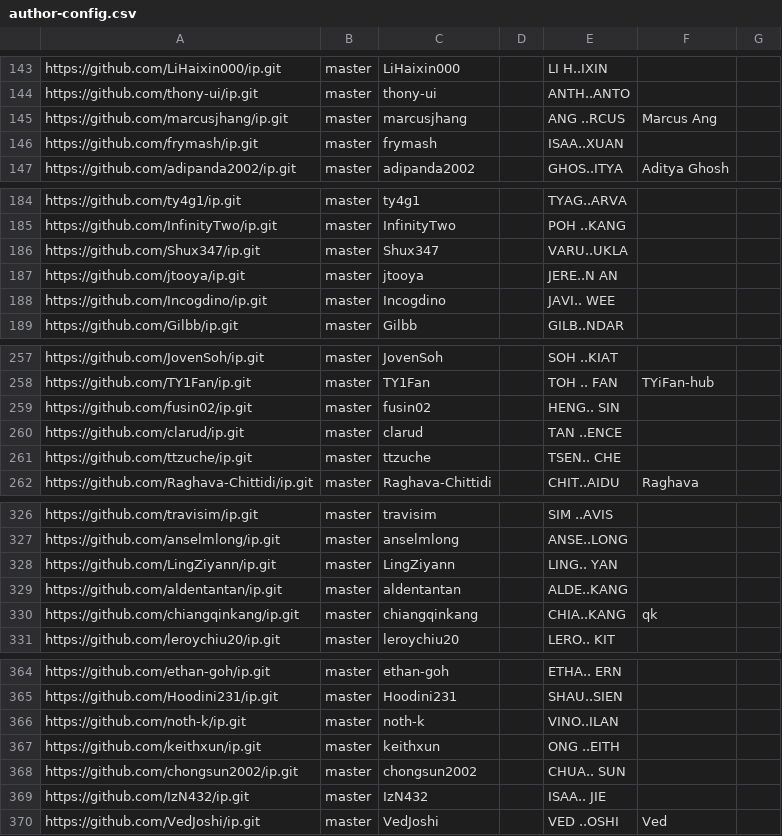
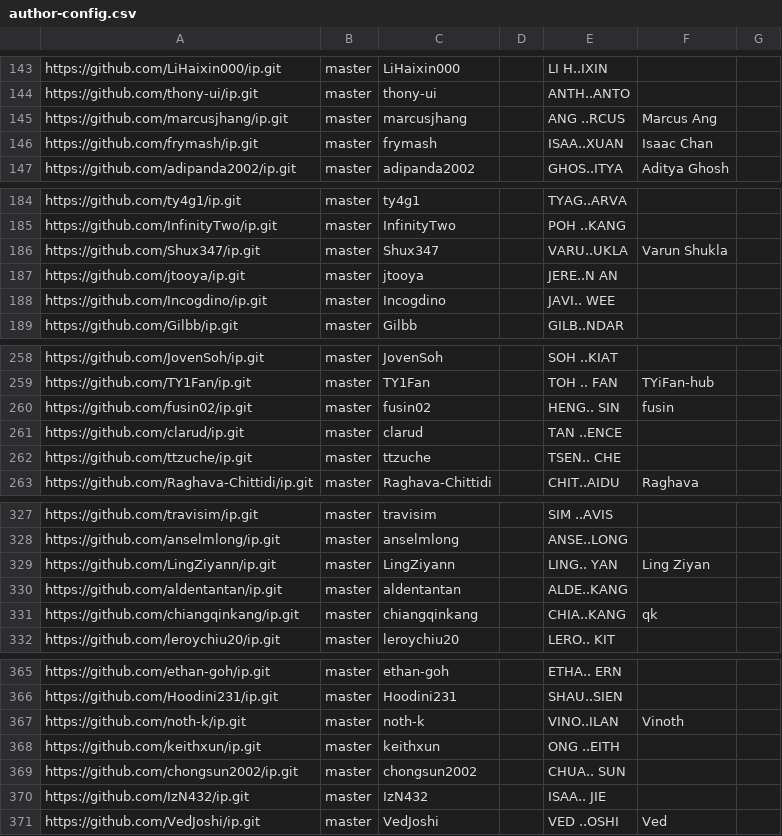
Before and after one commit to nus-cs2103-AY2425S1/ip-dashboard, a CSV file: configs/author-config.csv, drawn as a sheet; only a part is shown, gaps mark what is left out; the diff covers the shown part only.

```diff
--- a/configs/author-config.csv
+++ b/configs/author-config.csv
@@ -145,3 +145,3 @@ https://github.com/thony-ui/ip.git,master,thony-ui,,ANTH..ANTO,,
 https://github.com/marcusjhang/ip.git,master,marcusjhang,,ANG ..RCUS,Marcus Ang,
-https://github.com/frymash/ip.git,master,frymash,,ISAA..XUAN,,
+https://github.com/frymash/ip.git,master,frymash,,ISAA..XUAN,Isaac Chan,
 https://github.com/adipanda2002/ip.git,master,adipanda2002,,GHOS..ITYA,Aditya Ghosh,
@@ -185,3 +185,3 @@ https://github.com/ty4g1/ip.git,master,ty4g1,,TYAG..ARVA,,
 https://github.com/InfinityTwo/ip.git,master,InfinityTwo,,POH ..KANG,,
-https://github.com/Shux347/ip.git,master,Shux347,,VARU..UKLA,,
+https://github.com/Shux347/ip.git,master,Shux347,,VARU..UKLA,Varun Shukla,
 https://github.com/jtooya/ip.git,master,jtooya,,JERE..N AN,,
@@ -258,3 +259,3 @@ https://github.com/JovenSoh/ip.git,master,JovenSoh,,SOH ..KIAT,,
 https://github.com/TY1Fan/ip.git,master,TY1Fan,,TOH .. FAN,TYiFan-hub,
-https://github.com/fusin02/ip.git,master,fusin02,,HENG.. SIN,,
+https://github.com/fusin02/ip.git,master,fusin02,,HENG.. SIN,fusin,
 https://github.com/clarud/ip.git,master,clarud,,TAN ..ENCE,,
@@ -327,3 +328,3 @@ https://github.com/travisim/ip.git,master,travisim,,SIM ..AVIS,,
 https://github.com/anselmlong/ip.git,master,anselmlong,,ANSE..LONG,,
-https://github.com/LingZiyann/ip.git,master,LingZiyann,,LING.. YAN,,
+https://github.com/LingZiyann/ip.git,master,LingZiyann,,LING.. YAN,Ling Ziyan,
 https://github.com/aldentantan/ip.git,master,aldentantan,,ALDE..KANG,,
@@ -365,3 +366,3 @@ https://github.com/ethan-goh/ip.git,master,ethan-goh,,ETHA.. ERN,,
 https://github.com/Hoodini231/ip.git,master,Hoodini231,,SHAU..SIEN,,
-https://github.com/noth-k/ip.git,master,noth-k,,VINO..ILAN,,
+https://github.com/noth-k/ip.git,master,noth-k,,VINO..ILAN,Vinoth,
 https://github.com/keithxun/ip.git,master,keithxun,,ONG ..EITH,,
```
Also changed, not shown: 1 added row and 10 edited cells elsewhere in this file, configs/repo-config.csv.
